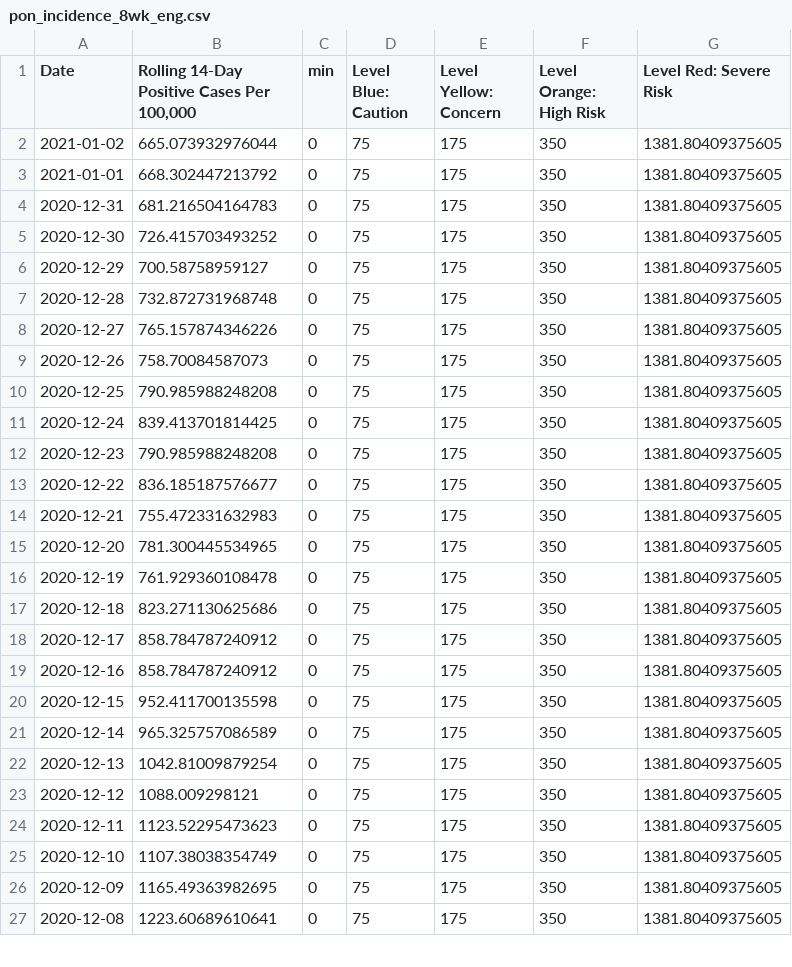
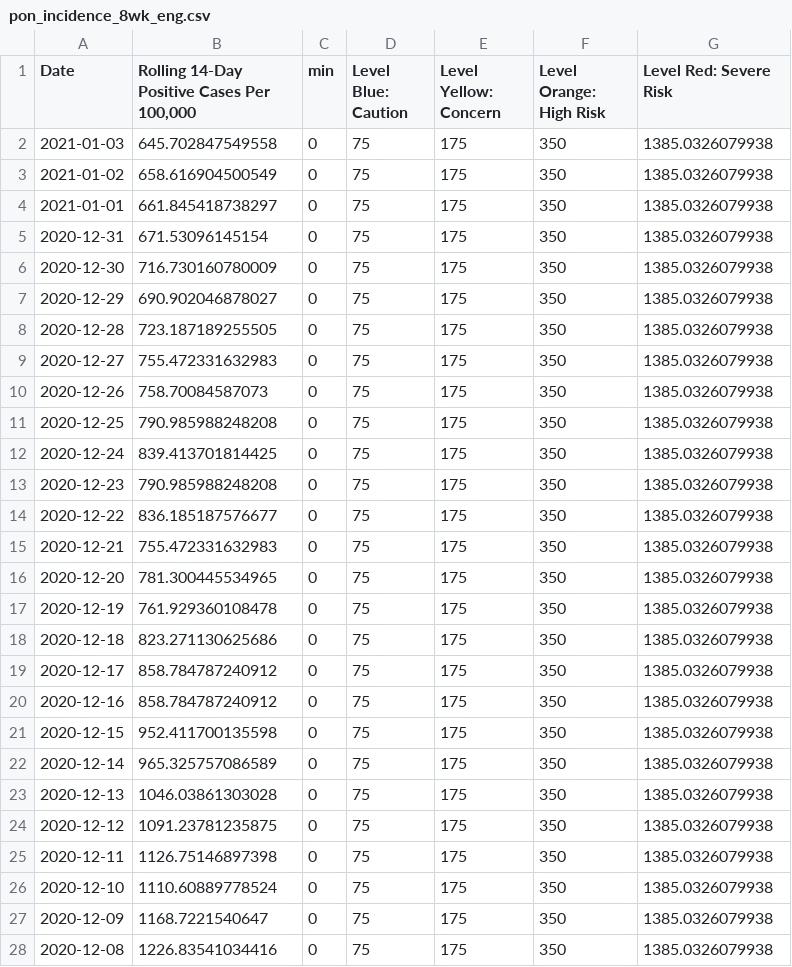
Before and after one commit to SCPHCovid19Data/scph_covid19, a CSV file: pon_incidence_8wk_eng.csv, drawn as a sheet; only a part is shown; the diff covers the shown part only.

```diff
--- a/pon_incidence_8wk_eng.csv
+++ b/pon_incidence_8wk_eng.csv
@@ -1,27 +1,28 @@
 "Date","Rolling 14-Day Positive Cases Per 100,000","min","Level Blue: Caution","Level Yellow: Concern","Level Orange: High Risk","Level Red: Severe Risk"
-"2021-01-02",665.073932976044,0,75,175,350,1381.80409375605
-"2021-01-01",668.302447213792,0,75,175,350,1381.80409375605
-"2020-12-31",681.216504164783,0,75,175,350,1381.80409375605
-"2020-12-30",726.415703493252,0,75,175,350,1381.80409375605
-"2020-12-29",700.58758959127,0,75,175,350,1381.80409375605
-"2020-12-28",732.872731968748,0,75,175,350,1381.80409375605
-"2020-12-27",765.157874346226,0,75,175,350,1381.80409375605
-"2020-12-26",758.70084587073,0,75,175,350,1381.80409375605
-"2020-12-25",790.985988248208,0,75,175,350,1381.80409375605
-"2020-12-24",839.413701814425,0,75,175,350,1381.80409375605
-"2020-12-23",790.985988248208,0,75,175,350,1381.80409375605
-"2020-12-22",836.185187576677,0,75,175,350,1381.80409375605
-"2020-12-21",755.472331632983,0,75,175,350,1381.80409375605
-"2020-12-20",781.300445534965,0,75,175,350,1381.80409375605
-"2020-12-19",761.929360108478,0,75,175,350,1381.80409375605
-"2020-12-18",823.271130625686,0,75,175,350,1381.80409375605
-"2020-12-17",858.784787240912,0,75,175,350,1381.80409375605
-"2020-12-16",858.784787240912,0,75,175,350,1381.80409375605
-"2020-12-15",952.411700135598,0,75,175,350,1381.80409375605
-"2020-12-14",965.325757086589,0,75,175,350,1381.80409375605
-"2020-12-13",1042.81009879254,0,75,175,350,1381.80409375605
-"2020-12-12",1088.009298121,0,75,175,350,1381.80409375605
-"2020-12-11",1123.52295473623,0,75,175,350,1381.80409375605
-"2020-12-10",1107.38038354749,0,75,175,350,1381.80409375605
-"2020-12-09",1165.49363982695,0,75,175,350,1381.80409375605
-"2020-12-08",1223.60689610641,0,75,175,350,1381.80409375605
+"2021-01-03",645.702847549558,0,75,175,350,1385.0326079938
+"2021-01-02",658.616904500549,0,75,175,350,1385.0326079938
+"2021-01-01",661.845418738297,0,75,175,350,1385.0326079938
+"2020-12-31",671.53096145154,0,75,175,350,1385.0326079938
+"2020-12-30",716.730160780009,0,75,175,350,1385.0326079938
+"2020-12-29",690.902046878027,0,75,175,350,1385.0326079938
+"2020-12-28",723.187189255505,0,75,175,350,1385.0326079938
+"2020-12-27",755.472331632983,0,75,175,350,1385.0326079938
+"2020-12-26",758.70084587073,0,75,175,350,1385.0326079938
+"2020-12-25",790.985988248208,0,75,175,350,1385.0326079938
+"2020-12-24",839.413701814425,0,75,175,350,1385.0326079938
+"2020-12-23",790.985988248208,0,75,175,350,1385.0326079938
+"2020-12-22",836.185187576677,0,75,175,350,1385.0326079938
+"2020-12-21",755.472331632983,0,75,175,350,1385.0326079938
+"2020-12-20",781.300445534965,0,75,175,350,1385.0326079938
+"2020-12-19",761.929360108478,0,75,175,350,1385.0326079938
+"2020-12-18",823.271130625686,0,75,175,350,1385.0326079938
+"2020-12-17",858.784787240912,0,75,175,350,1385.0326079938
+"2020-12-16",858.784787240912,0,75,175,350,1385.0326079938
+"2020-12-15",952.411700135598,0,75,175,350,1385.0326079938
+"2020-12-14",965.325757086589,0,75,175,350,1385.0326079938
+"2020-12-13",1046.03861303028,0,75,175,350,1385.0326079938
+"2020-12-12",1091.23781235875,0,75,175,350,1385.0326079938
+"2020-12-11",1126.75146897398,0,75,175,350,1385.0326079938
+"2020-12-10",1110.60889778524,0,75,175,350,1385.0326079938
+"2020-12-09",1168.7221540647,0,75,175,350,1385.0326079938
+"2020-12-08",1226.83541034416,0,75,175,350,1385.0326079938
```
Also changed, not shown: 1 removed row and 51 edited cells elsewhere in this file, age_14d_period_historical_eng.csv, pon_incidence_hist_eng.csv, 52 other files.
